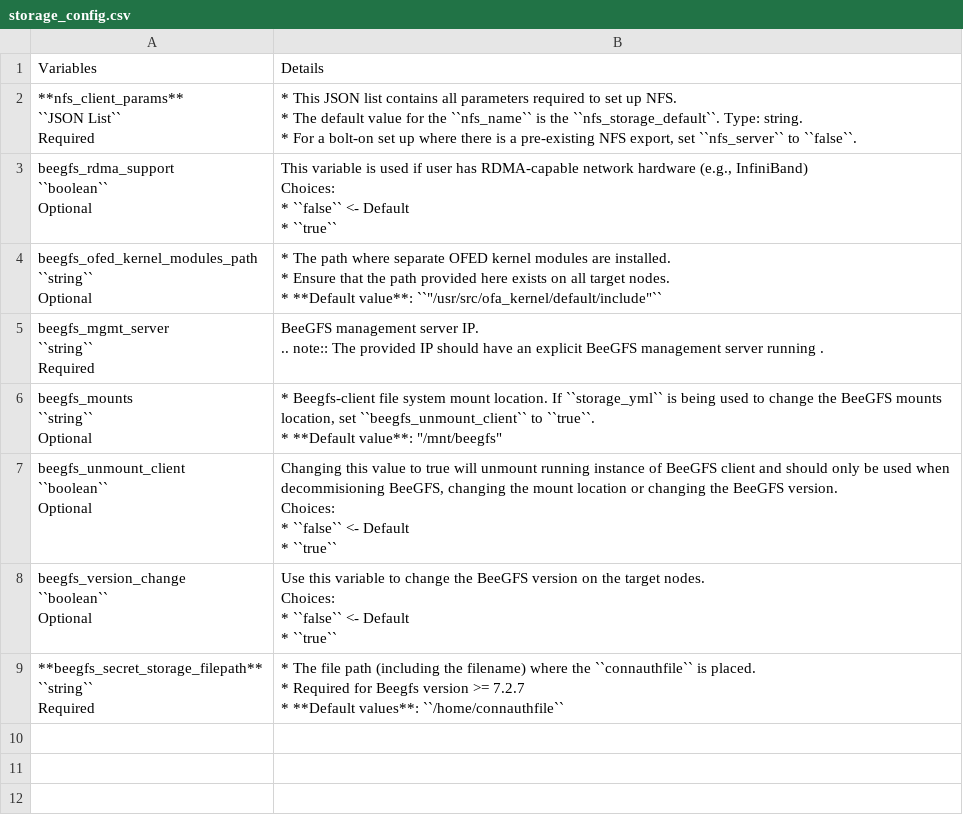
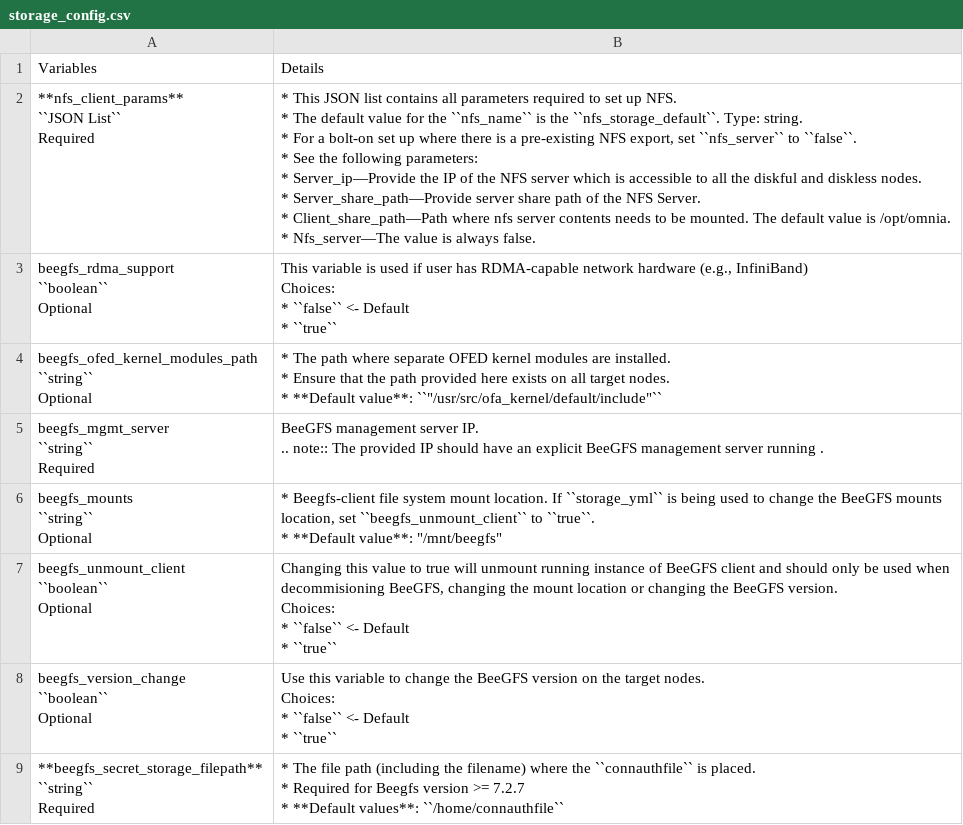
Before and after one commit to vasanthsathya/Doc-Generation, a CSV file: docs/source/Tables/storage_config.csv, drawn as a sheet.

```diff
--- a/docs/source/Tables/storage_config.csv
+++ b/docs/source/Tables/storage_config.csv
@@ -1,9 +1,14 @@
 Variables,Details
-"**nfs_client_params**
-
-     ``JSON List``
-
-     Required    ","* This JSON list contains all parameters required to set up NFS.
-* The default value for the ``nfs_name``  is the ``nfs_storage_default``. Type: string.
-* For a bolt-on set up where there is a pre-existing NFS export, set ``nfs_server`` to ``false``."
+"**nfs_client_params**
+
+     ``JSON List``
+
+     Required    ","* This JSON list contains all parameters required to set up NFS.
+* The default value for the ``nfs_name``  is the ``nfs_storage_default``. Type: string.
+* For a bolt-on set up where there is a pre-existing NFS export, set ``nfs_server`` to ``false``.
+* See the following parameters:
+    * Server_ip—Provide the IP of the NFS server which is accessible to all the diskful and diskless nodes.
+    * Server_share_path—Provide server share path of the NFS Server.
+    * Client_share_path—Path where nfs server contents needs to be mounted. The default value is /opt/omnia.
+    * Nfs_server—The value is always false."
 "beegfs_rdma_support
```
Also changed, not shown: docs/source/Tables/omnia_config_service_cluster.csv.
